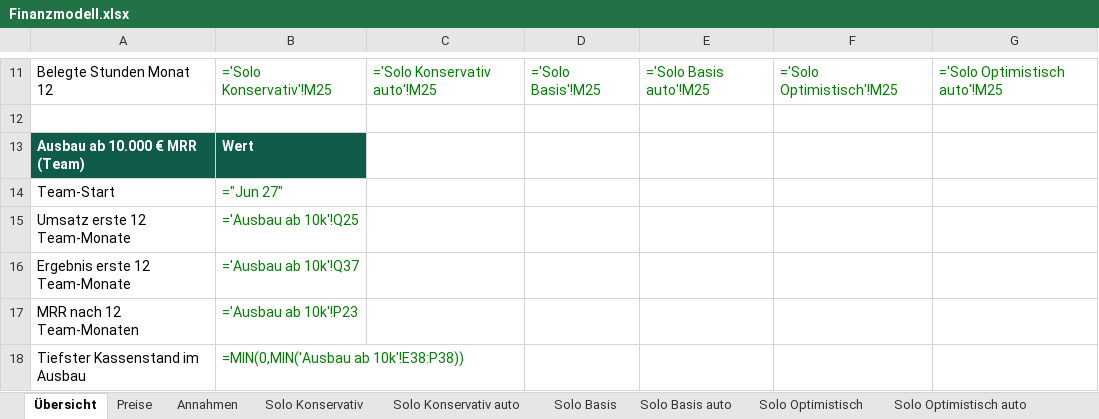
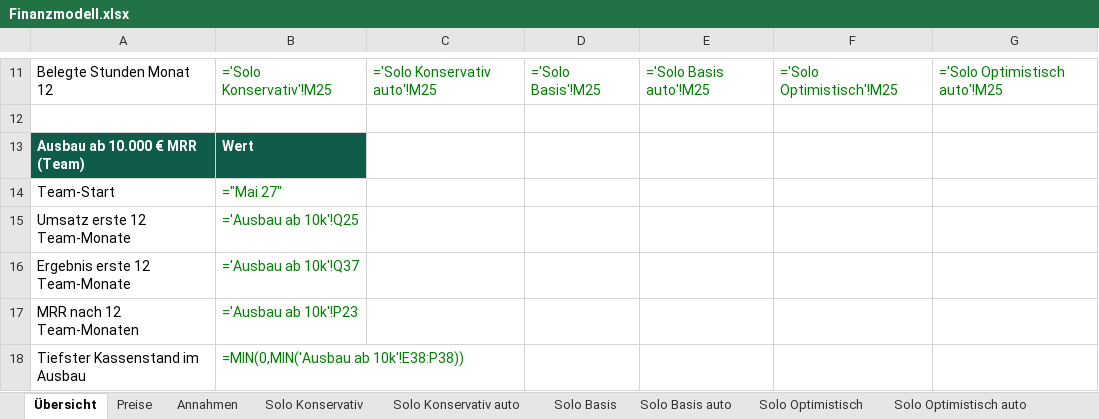
Before and after one commit to MarvGo6/Agentur, an Excel workbook: finanzen/Finanzmodell.xlsx, sheet Übersicht, drawn as a sheet; only a part is shown, gaps mark what is left out; values as stored, in another font and other column widths than the file's, no borders; formulas without a stored value are shown as written; charts and pictures not drawn; the diff names each change by its address in the sheet, - before the commit and + after, or states it on an @@ line.

```diff
--- a/finanzen/Finanzmodell.xlsx (sheet Übersicht)
+++ b/finanzen/Finanzmodell.xlsx (sheet Übersicht)
-B14: ="Jun 27"
+B14: ="Mai 27"
```
Also changed, not shown: sheet Ausbau ab 10k, sheet Preise, sheet Annahmen, 17 other files.
